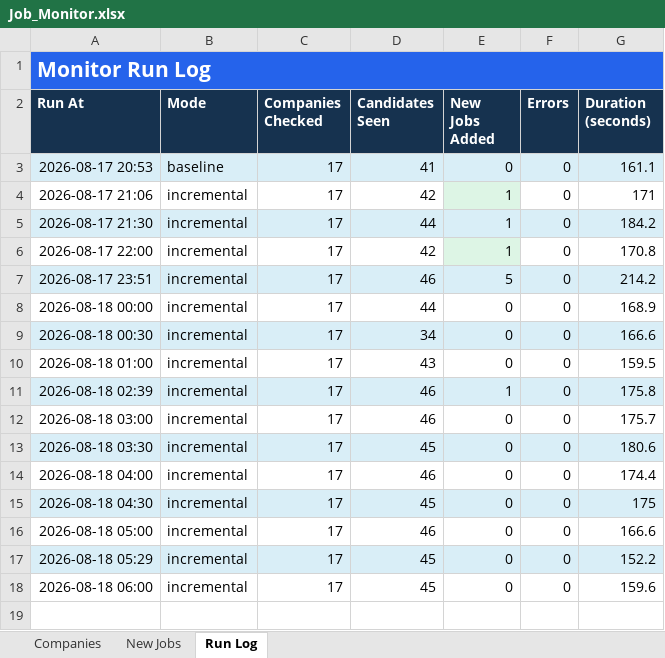
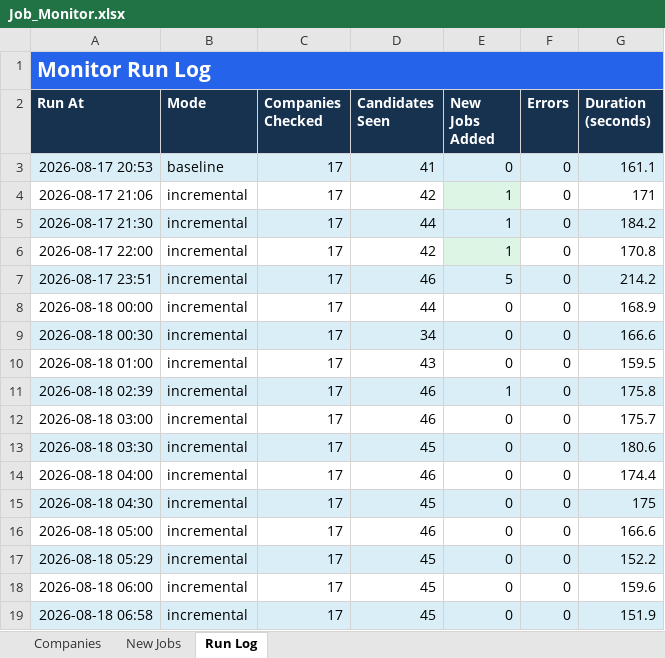
Before and after one commit to taran-dev4u/career-job-monitor, an Excel workbook: outputs/job-monitor/Job_Monitor.xlsx, sheet Run Log, drawn as a sheet; values as stored, in another font and other column widths than the file's, no borders; the diff names each change by its address in the sheet, - before the commit and + after, or states it on an @@ line.

```diff
--- a/outputs/job-monitor/Job_Monitor.xlsx (sheet Run Log)
+++ b/outputs/job-monitor/Job_Monitor.xlsx (sheet Run Log)
+row 19: 2026-08-18 06:58 | incremental | 17 | 45 | 0 | 0 | 151.9
```
Also changed, not shown: 2 other files.
